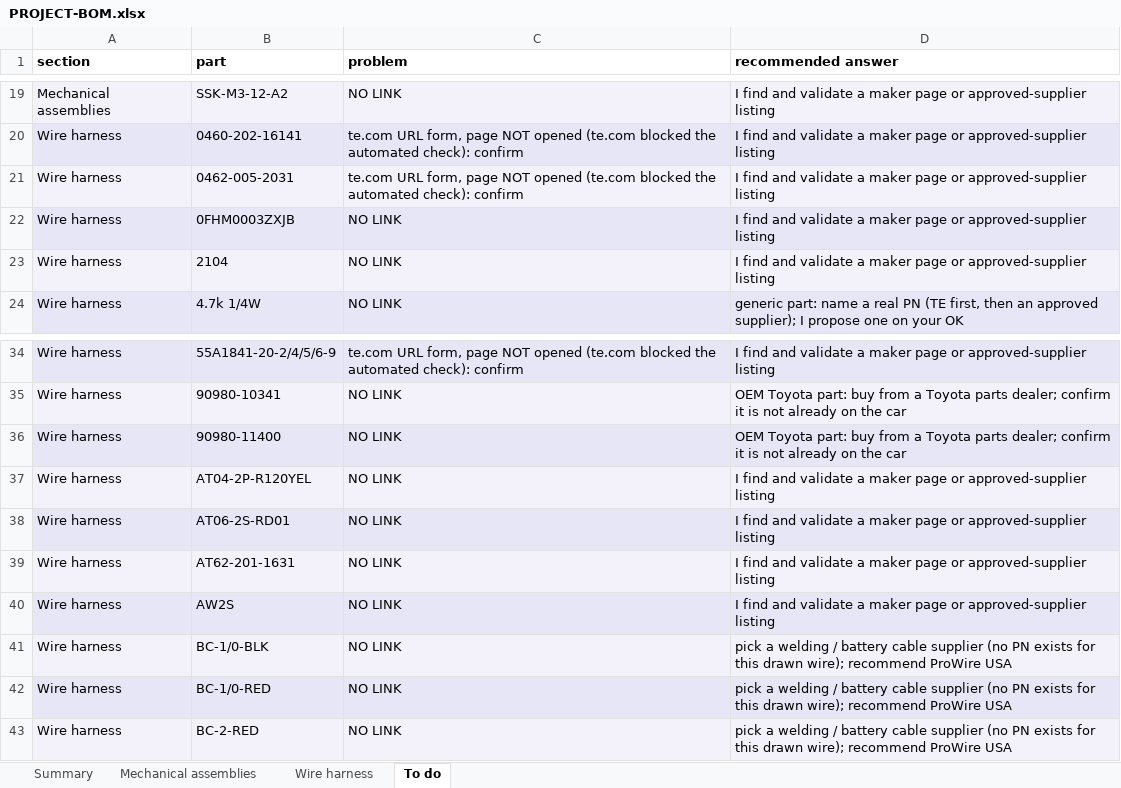
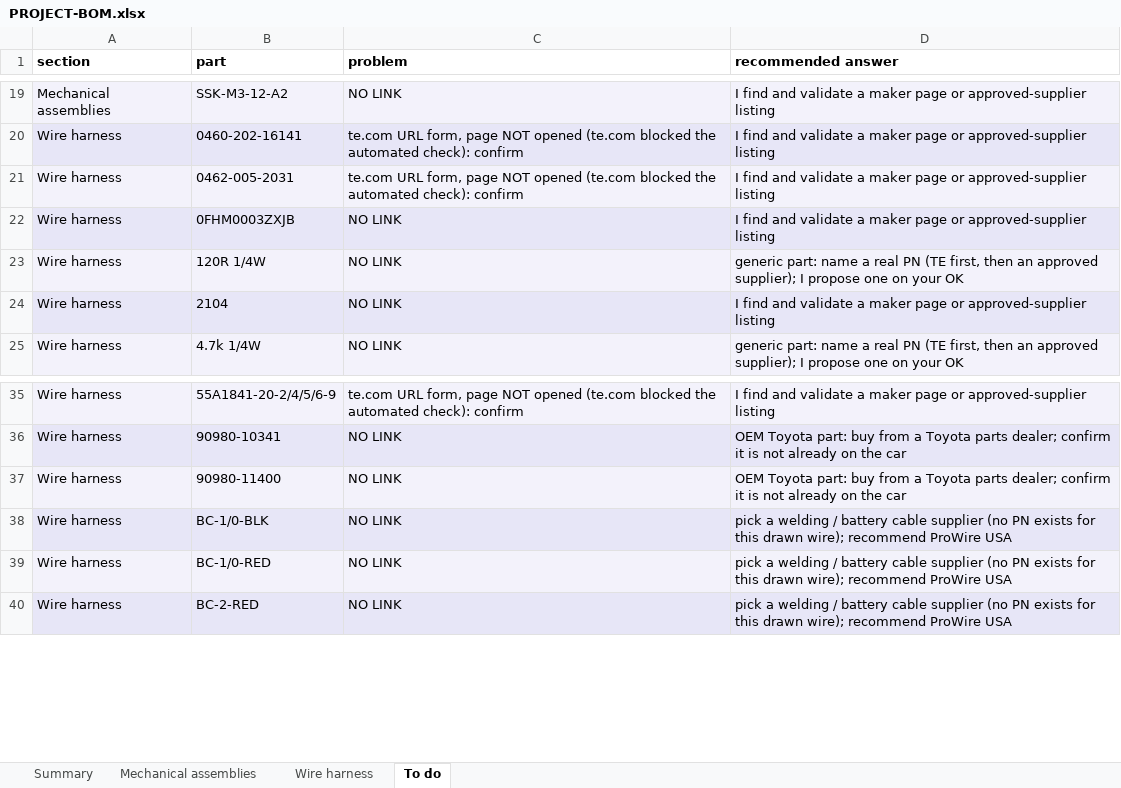
Before and after one commit to living-relation/st185-link-ecu-config, an Excel workbook: docs/sourcing/PROJECT-BOM.xlsx, sheet To do, drawn as a sheet; only a part is shown, gaps mark what is left out; values as stored, in another font and other column widths than the file's, no borders; removed rows and columns are numbered as before the commit, all else as after; the diff names each change by its address in the sheet, - before the commit and + after, or states it on an @@ line.

```diff
--- a/docs/sourcing/PROJECT-BOM.xlsx (sheet To do)
+++ b/docs/sourcing/PROJECT-BOM.xlsx (sheet To do)
+row 23: Wire harness | 120R 1/4W | NO LINK | generic part: name a real PN (TE first, then an approved supplier); I propose one on your OK
-row 37: Wire harness | AT04-2P-R120YEL | NO LINK | I find and validate a maker page or approved-supplier listing
-row 38: Wire harness | AT06-2S-RD01 | NO LINK | I find and validate a maker page or approved-supplier listing
-row 39: Wire harness | AT62-201-1631 | NO LINK | I find and validate a maker page or approved-supplier listing
-row 40: Wire harness | AW2S | NO LINK | I find and validate a maker page or approved-supplier listing
```
Also changed, not shown: sheet Wire harness, sheet Summary, docs/harness/wirelists/ST185-AB-cabin-wirelist.xlsx, docs/harness/wirelists/ST185-AB-engine-wirelist.xlsx, 17 other files.
